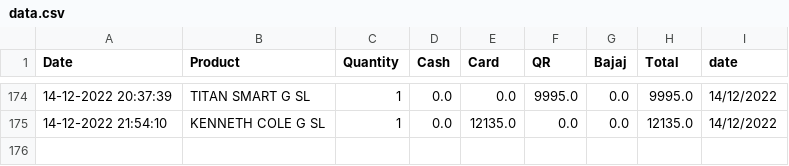
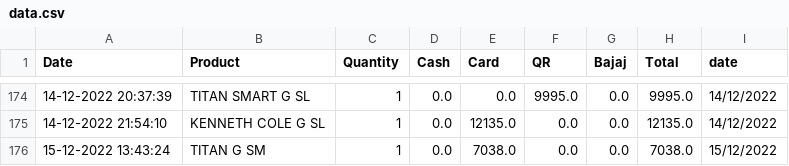
Before and after one commit to harishindl/sales_test, a CSV file: data.csv, drawn as a sheet; only a part is shown, gaps mark what is left out.

Commit message:
committing files

```diff
--- a/data.csv
+++ b/data.csv
@@ -175 +175,2 @@ Date,Product,Quantity,Cash,Card,QR,Bajaj,Total,date
 14-12-2022 21:54:10,KENNETH COLE G SL,1,0.0,12135.0,0.0,0.0,12135.0,14/12/2022
+15-12-2022 13:43:24,TITAN G SM,1,0.0,7038.0,0.0,0.0,7038.0,15/12/2022
```
